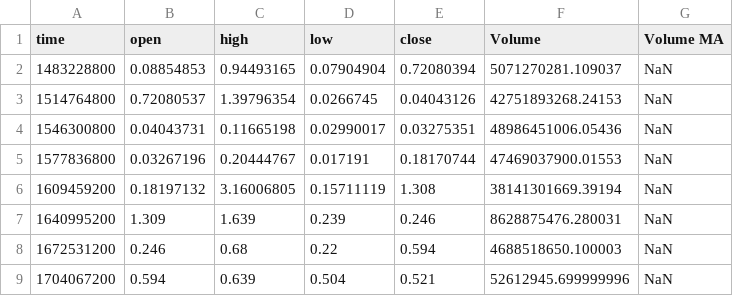
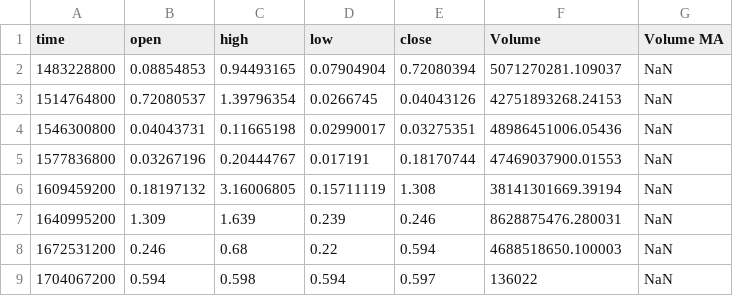
Before and after one commit to Vreckovka/CTKS_Chart, a CSV file: Data/BINANCE ADAUSD, 12M.csv, drawn as a sheet.

```diff
--- a/Data/BINANCE ADAUSD, 12M.csv
+++ b/Data/BINANCE ADAUSD, 12M.csv
@@ -8,2 +8,2 @@ time,open,high,low,close,Volume,Volume MA
 1672531200,0.246,0.68,0.22,0.594,4688518650.100003,NaN
-1704067200,0.594,0.639,0.504,0.521,52612945.699999996,NaN
+1704067200,0.594,0.598,0.594,0.597,136022,NaN
```
Also changed, not shown: Data/BINANCE ADAUSD, 1M.csv, Data/BINANCE ADAUSD, 1W.csv, 13 other files.
